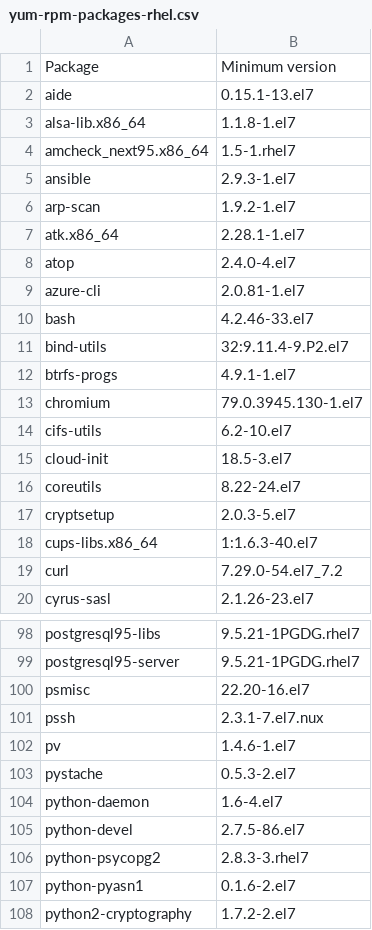
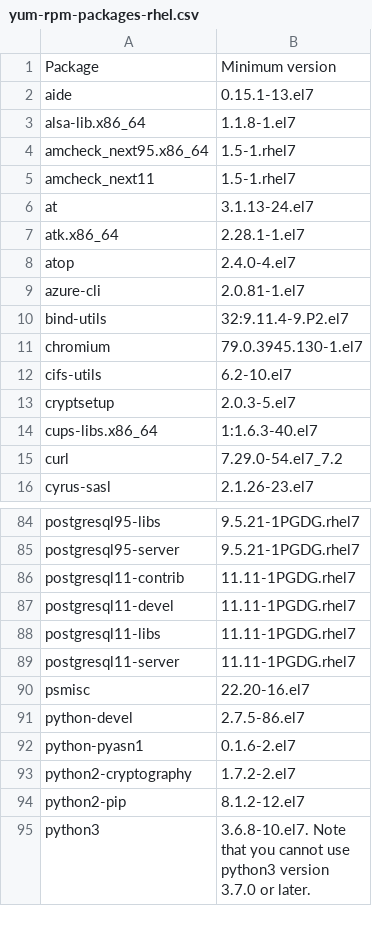
Before and after one commit to teresakillmond/thoughtspot-docs, a CSV file: software/modules/ROOT/attachments/yum-rpm-packages-rhel.csv, drawn as a sheet; only a part is shown, gaps mark what is left out; the shorter side is filled out with more unchanged rows; the diff covers the shown part only.

Commit message:
SCAL-97012 update list of packages for 7.1 rhel
Signed-off-by: Teresa Killmond <teresa.killmond@thoughtspot.com>

```diff
--- a/software/modules/ROOT/attachments/yum-rpm-packages-rhel.csv
+++ b/software/modules/ROOT/attachments/yum-rpm-packages-rhel.csv
@@ -4,4 +4,4 @@ alsa-lib.x86_64,1.1.8-1.el7
 amcheck_next95.x86_64,1.5-1.rhel7
-ansible,2.9.3-1.el7
-arp-scan,1.9.2-1.el7
+amcheck_next11,1.5-1.rhel7
+at,3.1.13-24.el7
 atk.x86_64,2.28.1-1.el7
@@ -9,9 +9,5 @@ atop,2.4.0-4.el7
 azure-cli,2.0.81-1.el7
-bash,4.2.46-33.el7
 bind-utils,32:9.11.4-9.P2.el7
-btrfs-progs,4.9.1-1.el7
 chromium,79.0.3945.130-1.el7
 cifs-utils,6.2-10.el7
-cloud-init,18.5-3.el7
-coreutils,8.22-24.el7
 cryptsetup,2.0.3-5.el7
@@ -99,9 +85,8 @@ postgresql95-libs,9.5.21-1PGDG.rhel7
 postgresql95-server,9.5.21-1PGDG.rhel7
+postgresql11-contrib,11.11-1PGDG.rhel7
+postgresql11-devel,11.11-1PGDG.rhel7
+postgresql11-libs,11.11-1PGDG.rhel7
+postgresql11-server,11.11-1PGDG.rhel7
 psmisc,22.20-16.el7
-pssh,2.3.1-7.el7.nux
-pv,1.4.6-1.el7
-pystache,0.5.3-2.el7
-python-daemon,1.6-4.el7
 python-devel,2.7.5-86.el7
-python-psycopg2,2.8.3-3.rhel7
 python-pyasn1,0.1.6-2.el7
```
Also changed, not shown: 8 added rows and 24 removed rows elsewhere in this file, software/modules/ROOT/attachments/pip-rpm-packages.csv, software/modules/ROOT/attachments/r-rpm-packages-rhel.csv, 3 other files.
